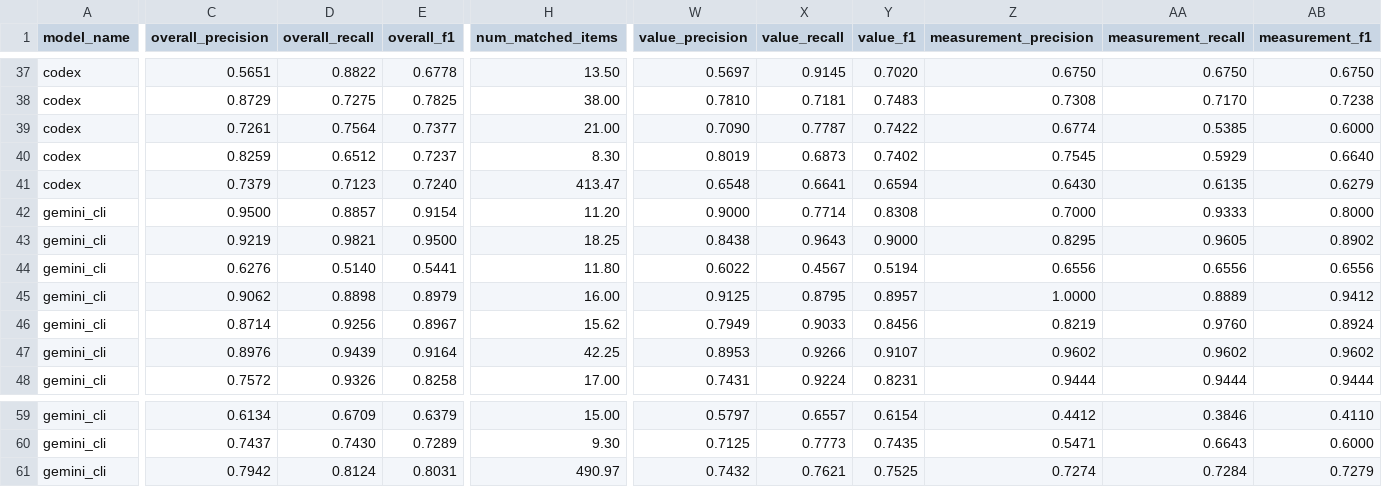
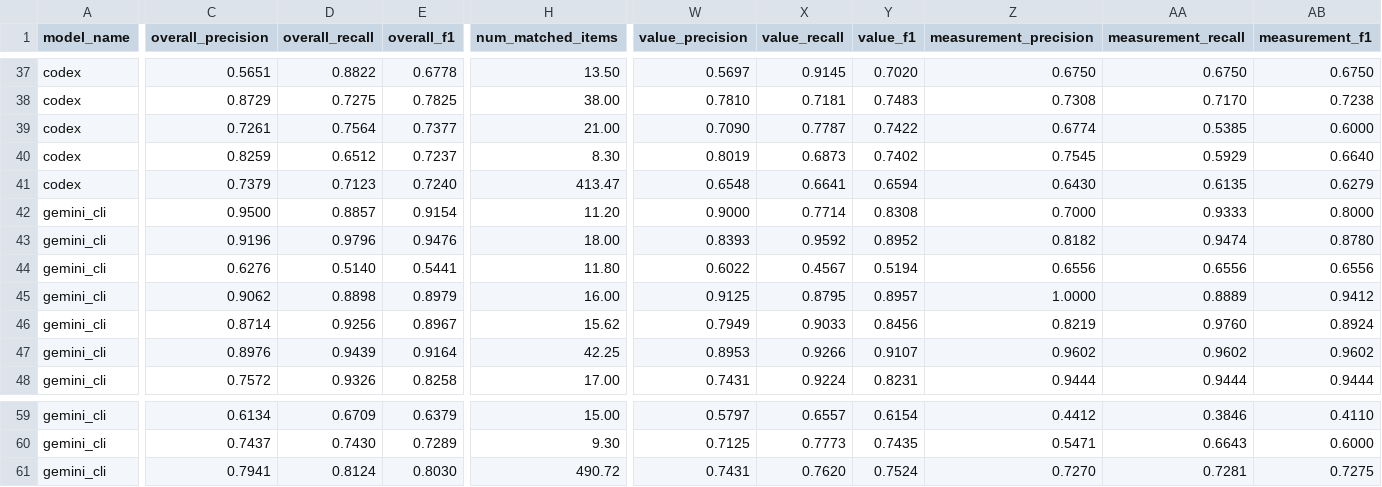
Before and after one commit to Radical-AI/litxbench, a CSV file: scripts/paper/combined_results/agentic_cli_run2.csv, drawn as a sheet; only a part is shown, gaps mark what is left out; the diff names each change by its address in the sheet, - before the commit and + after, or states it on an @@ line.

```diff
--- a/scripts/paper/combined_results/agentic_cli_run2.csv
+++ b/scripts/paper/combined_results/agentic_cli_run2.csv
-C43 (overall_precision): 0.9219
+C43 (overall_precision): 0.9196
-D43 (overall_recall): 0.9821
+D43 (overall_recall): 0.9796
-E43 (overall_f1): 0.9500
+E43 (overall_f1): 0.9476
-H43 (num_matched_items): 18.25
+H43 (num_matched_items): 18.00
-W43 (value_precision): 0.8438
+W43 (value_precision): 0.8393
-X43 (value_recall): 0.9643
+X43 (value_recall): 0.9592
-Y43 (value_f1): 0.9000
+Y43 (value_f1): 0.8952
-Z43 (measurement_precision): 0.8295
+Z43 (measurement_precision): 0.8182
-AA43 (measurement_recall): 0.9605
+AA43 (measurement_recall): 0.9474
-AB43 (measurement_f1): 0.8902
+AB43 (measurement_f1): 0.8780
-C61 (overall_precision): 0.7942
+C61 (overall_precision): 0.7941
-E61 (overall_f1): 0.8031
+E61 (overall_f1): 0.8030
-H61 (num_matched_items): 490.97
+H61 (num_matched_items): 490.72
-W61 (value_precision): 0.7432
+W61 (value_precision): 0.7431
-X61 (value_recall): 0.7621
+X61 (value_recall): 0.7620
-Y61 (value_f1): 0.7525
+Y61 (value_f1): 0.7524
-Z61 (measurement_precision): 0.7274
+Z61 (measurement_precision): 0.7270
-AA61 (measurement_recall): 0.7284
+AA61 (measurement_recall): 0.7281
-AB61 (measurement_f1): 0.7279
+AB61 (measurement_f1): 0.7275
```
Also changed, not shown: scripts/paper/combined_results/json_vs_code_comparison.csv, scripts/paper/combined_results/knowmat2_run1.csv, 6 other files.
